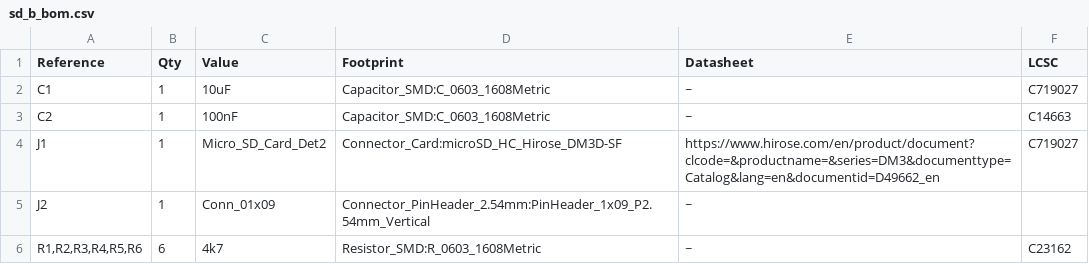
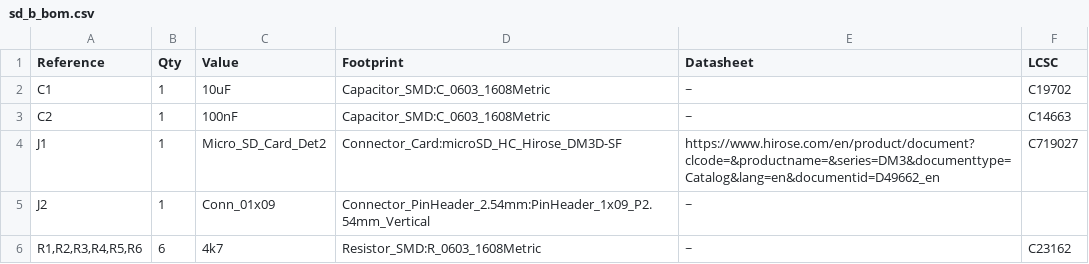
Before and after one commit to lbthomsen/sd_breakout, a CSV file: pcb/sd_b_bom.csv, drawn as a sheet.

```diff
--- a/pcb/sd_b_bom.csv
+++ b/pcb/sd_b_bom.csv
@@ -1,3 +1,3 @@
 "Reference","Qty","Value","Footprint","Datasheet","LCSC"
-"C1","1","10uF","Capacitor_SMD:C_0603_1608Metric","~","C719027"
+"C1","1","10uF","Capacitor_SMD:C_0603_1608Metric","~","C19702"
 "C2","1","100nF","Capacitor_SMD:C_0603_1608Metric","~","C14663"
```
Also changed, not shown: 4 other files.
